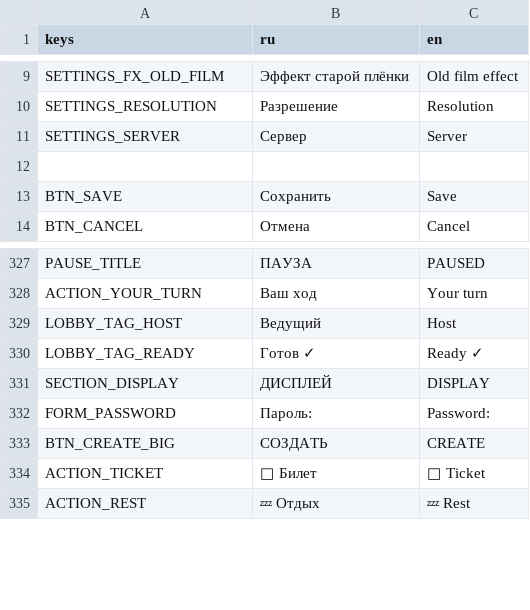
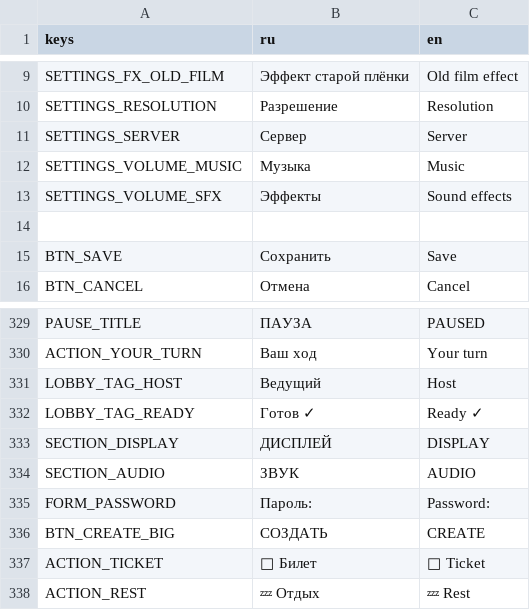
Before and after one commit to fatuk/dark-omens-godot, a CSV file: assets/i18n/translations.csv, drawn as a sheet; only a part is shown, gaps mark what is left out.

```diff
--- a/assets/i18n/translations.csv
+++ b/assets/i18n/translations.csv
@@ -11,2 +11,4 @@ SETTINGS_RESOLUTION,Разрешение,Resolution
 SETTINGS_SERVER,Сервер,Server
+SETTINGS_VOLUME_MUSIC,Музыка,Music
+SETTINGS_VOLUME_SFX,Эффекты,Sound effects
 
@@ -331,2 +333,3 @@ LOBBY_TAG_READY,Готов ✓,Ready ✓
 SECTION_DISPLAY,ДИСПЛЕЙ,DISPLAY
+SECTION_AUDIO,ЗВУК,AUDIO
 FORM_PASSWORD,Пароль:,Password:
```
Also changed, not shown: 34 other files.
